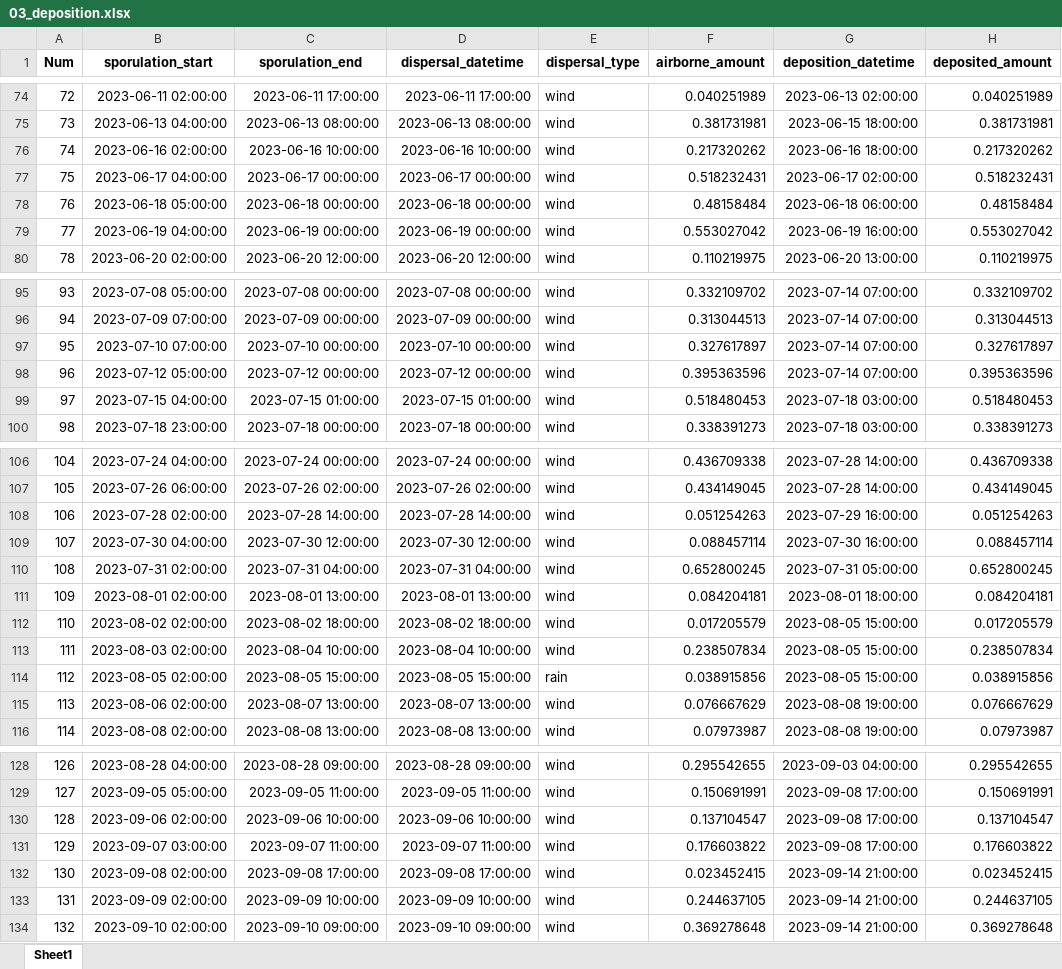
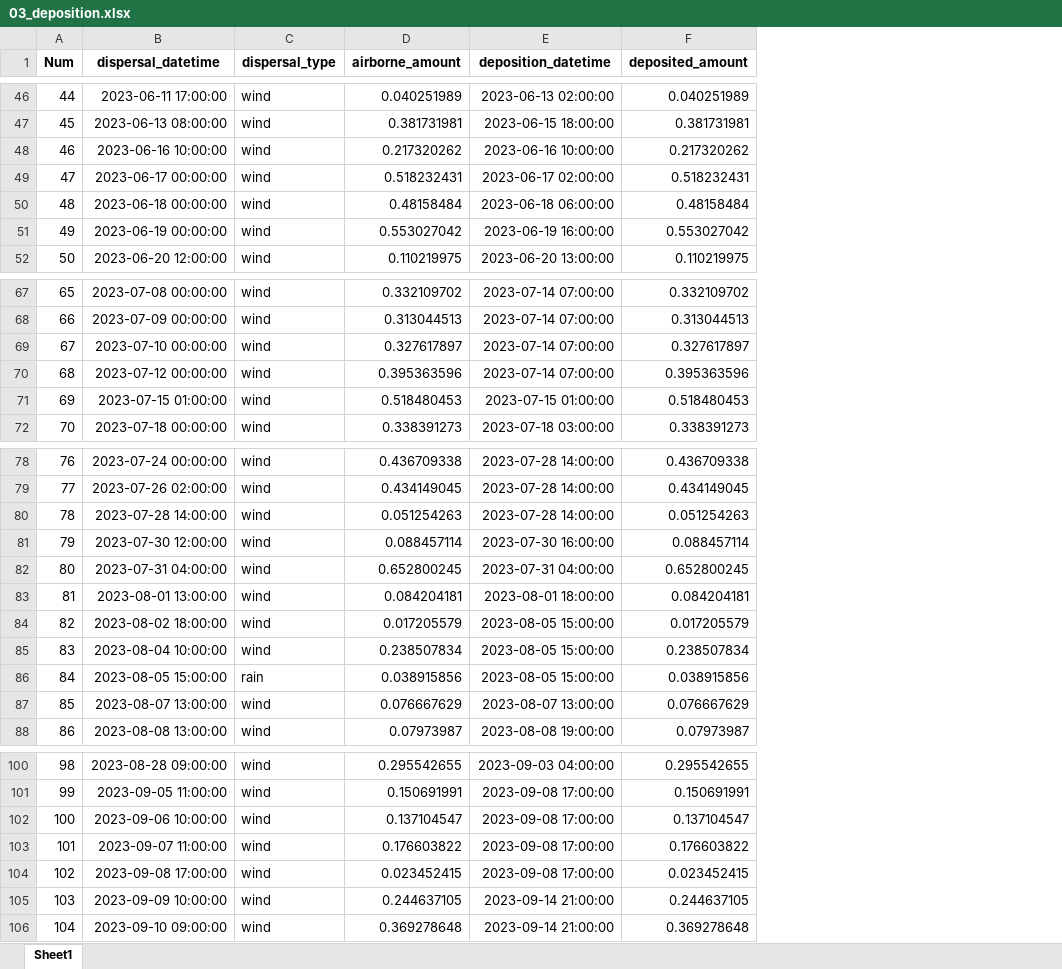
Before and after one commit to YAOLJ077/dm_first_inf, an Excel workbook: result/first_infection_DA_2023/03_deposition.xlsx, sheet Sheet1, drawn as a sheet; only a part is shown, gaps mark what is left out; values as stored, in another font and other column widths than the file's, no borders; removed rows and columns are numbered as before the commit, all else as after; the diff covers the shown part only; the diff names each change by its address in the sheet, - before the commit and + after, or states it on an @@ line.

```diff
--- a/result/first_infection_DA_2023/03_deposition.xlsx (sheet Sheet1)
+++ b/result/first_infection_DA_2023/03_deposition.xlsx (sheet Sheet1)
-column B (sporulation_start), rows 74-80: 2023-06-11 02:00:00 | 2023-06-13 04:00:00 | 2023-06-16 02:00:00 | 2023-06-17 04:00:00 | 2023-06-18 05:00:00 | 2023-06-19 04:00:00 | 2023-06-20 02:00:00; rows 95-100: 2023-07-08 05:00:00 | 2023-07-09 07:00:00 | 2023-07-10 07:00:00 | 2023-07-12 05:00:00 | 2023-07-15 04:00:00 | 2023-07-18 23:00:00; rows 106-116: 2023-07-24 04:00:00 | 2023-07-26 06:00:00 | 2023-07-28 02:00:00 | 2023-07-30 04:00:00 | 2023-07-31 02:00:00 | 2023-08-01 02:00:00 | 2023-08-02 02:00:00 | 2023-08-03 02:00:00 | 2023-08-05 02:00:00 | 2023-08-06 02:00:00 | 2023-08-08 02:00:00; rows 128-134: 2023-08-28 04:00:00 | 2023-09-05 05:00:00 | 2023-09-06 02:00:00 | 2023-09-07 03:00:00 | 2023-09-08 02:00:00 | 2023-09-09 02:00:00 | 2023-09-10 02:00:00
-column C (sporulation_end), rows 74-80: 2023-06-11 17:00:00 | 2023-06-13 08:00:00 | 2023-06-16 10:00:00 | 2023-06-17 00:00:00 | 2023-06-18 00:00:00 | 2023-06-19 00:00:00 | 2023-06-20 12:00:00; rows 95-100: 2023-07-08 00:00:00 | 2023-07-09 00:00:00 | 2023-07-10 00:00:00 | 2023-07-12 00:00:00 | 2023-07-15 01:00:00 | 2023-07-18 00:00:00; rows 106-116: 2023-07-24 00:00:00 | 2023-07-26 02:00:00 | 2023-07-28 14:00:00 | 2023-07-30 12:00:00 | 2023-07-31 04:00:00 | 2023-08-01 13:00:00 | 2023-08-02 18:00:00 | 2023-08-04 10:00:00 | 2023-08-05 15:00:00 | 2023-08-07 13:00:00 | 2023-08-08 13:00:00; rows 128-134: 2023-08-28 09:00:00 | 2023-09-05 11:00:00 | 2023-09-06 10:00:00 | 2023-09-07 11:00:00 | 2023-09-08 17:00:00 | 2023-09-09 10:00:00 | 2023-09-10 09:00:00
@@ column A (Num) renumbered from row 2 down @@
-E48 (deposition_datetime): 2023-06-16 18:00:00
+E48 (deposition_datetime): 2023-06-16 10:00:00
-E71 (deposition_datetime): 2023-07-18 03:00:00
+E71 (deposition_datetime): 2023-07-15 01:00:00
-E80 (deposition_datetime): 2023-07-29 16:00:00
+E80 (deposition_datetime): 2023-07-28 14:00:00
-E82 (deposition_datetime): 2023-07-31 05:00:00
+E82 (deposition_datetime): 2023-07-31 04:00:00
-E87 (deposition_datetime): 2023-08-08 19:00:00
+E87 (deposition_datetime): 2023-08-07 13:00:00
-E104 (deposition_datetime): 2023-09-14 21:00:00
+E104 (deposition_datetime): 2023-09-08 17:00:00
```
Also changed, not shown: 28 removed rows elsewhere in this sheet, result/first_infection_DA_2023/01_attached_inventory.xlsx, result/first_infection_DA_2023/02_dispersal_cohorts.xlsx, 5 other files.
